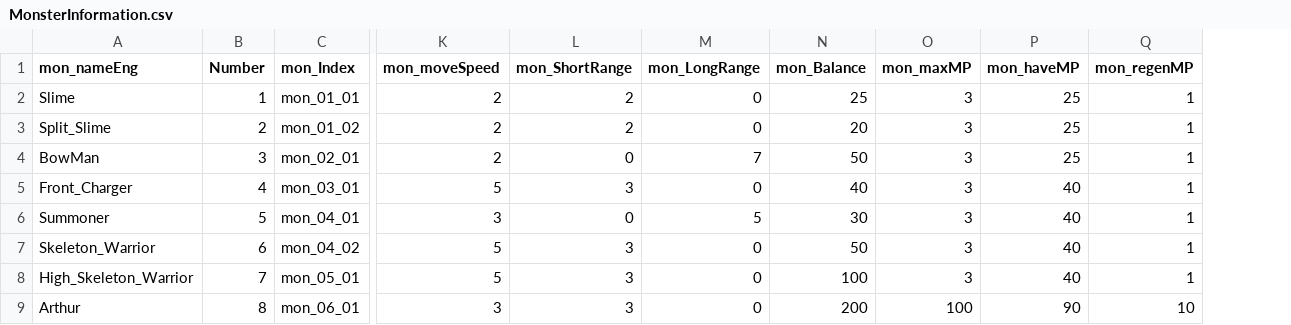
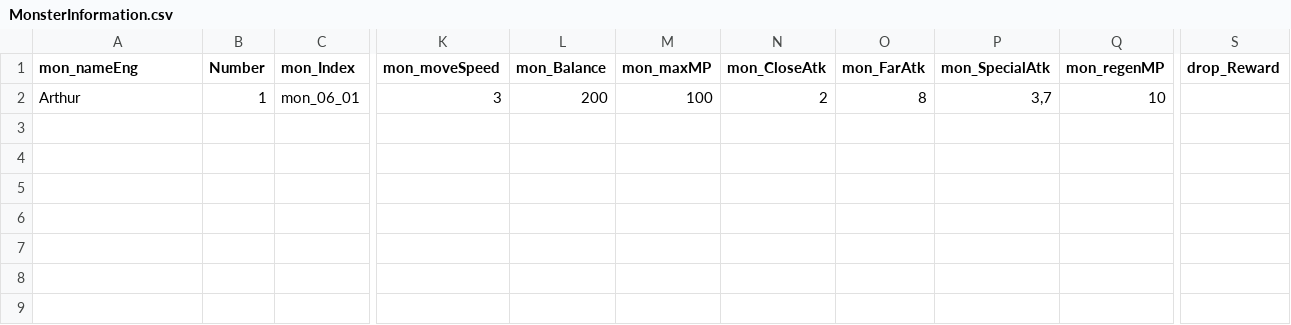
Before and after one commit to DongYunLee372/Lette-Project, a CSV file: Assets/Resources/CSV/MonsterInformation.csv, drawn as a sheet; only a part is shown, gaps mark what is left out; removed rows and columns are numbered as before the commit, all else as after; rows hold the shown columns only; the diff names each change by its address in the sheet, - before the commit and + after, or states it on an @@ line.

```diff
--- a/Assets/Resources/CSV/MonsterInformation.csv
+++ b/Assets/Resources/CSV/MonsterInformation.csv
-column L (mon_ShortRange), row 9: 3
-column M (mon_LongRange), row 9: 0
-column P (mon_haveMP), row 9: 90
+column N (mon_CloseAtk), row 2: 2
+column O (mon_FarAtk), row 2: 8
+column P (mon_SpecialAtk), row 2: 3,7
+column S (drop_Reward), empty
-row 2: Slime | 1 | mon_01_01 | 2 | 2 | 0 | 25 | 3 | 25 | 1
-row 3: Split_Slime | 2 | mon_01_02 | 2 | 2 | 0 | 20 | 3 | 25 | 1
-row 4: BowMan | 3 | mon_02_01 | 2 | 0 | 7 | 50 | 3 | 25 | 1
-row 5: Front_Charger | 4 | mon_03_01 | 5 | 3 | 0 | 40 | 3 | 40 | 1
-row 6: Summoner | 5 | mon_04_01 | 3 | 0 | 5 | 30 | 3 | 40 | 1
-row 7: Skeleton_Warrior | 6 | mon_04_02 | 5 | 3 | 0 | 50 | 3 | 40 | 1
-row 8: High_Skeleton_Warrior | 7 | mon_05_01 | 5 | 3 | 0 | 100 | 3 | 40 | 1
-B2 (Number): 8
+B2 (Number): 1
```
Also changed, not shown: Assets/Resources/CSV/BossAttackInfo.csv, Assets/Resources/CSV/BossNomalSkill.csv, 3 other files.
